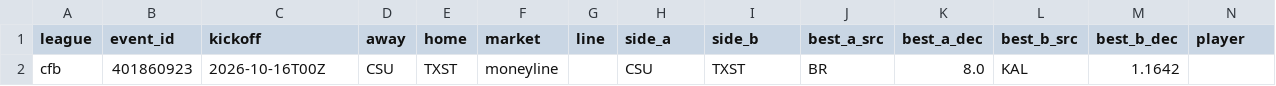
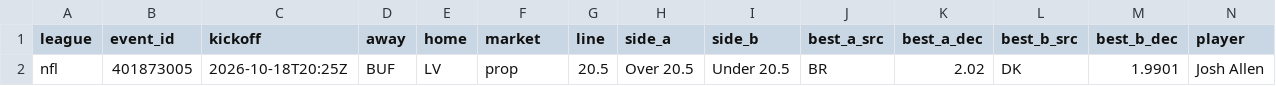
Before and after one commit to 3GO-47/rainman, a CSV file: data/processed/arb_opps.csv, drawn as a sheet; only a part is shown; removed rows and columns are numbered as before the commit, all else as after; rows hold the shown columns only; the diff names each change by its address in the sheet, - before the commit and + after, or states it on an @@ line.

```diff
--- a/data/processed/arb_opps.csv
+++ b/data/processed/arb_opps.csv
-row 2: cfb | 401860923 | 2026-10-16T00Z | CSU | TXST | moneyline |  | CSU | TXST | BR | 8.0 | KAL | 1.1642
+row 2: nfl | 401873005 | 2026-10-18T20:25Z | BUF | LV | prop | 20.5 | Over 20.5 | Under 20.5 | BR | 2.02 | DK | 1.9901 | Josh Allen
```
Also changed, not shown: data/processed/ev_opps.csv, data/sports/nba/processed/dvp.csv, 52 other files.
